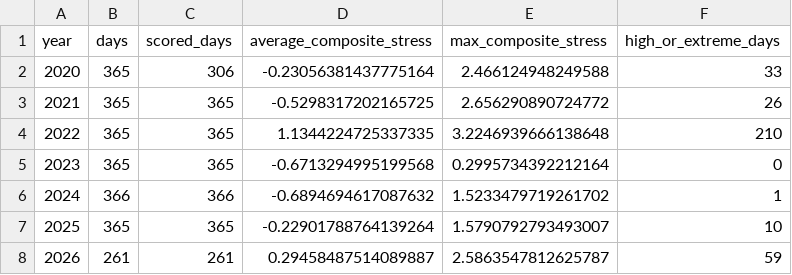
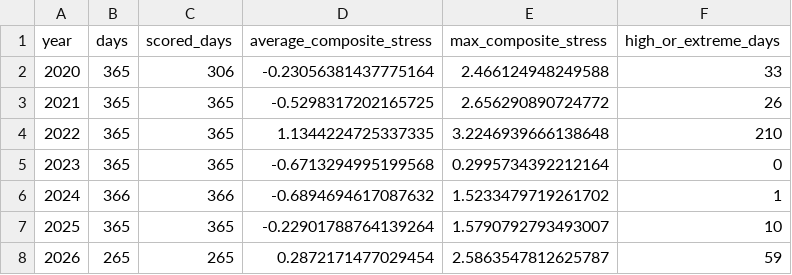
Before and after one commit to mohamednossaoui-max/US500-Macro-Intelligence, a CSV file: public_data/financial_stress_research_summary_v1.csv, drawn as a sheet.

```diff
--- a/public_data/financial_stress_research_summary_v1.csv
+++ b/public_data/financial_stress_research_summary_v1.csv
@@ -7,2 +7,2 @@ year,days,scored_days,average_composite_stress,max_composite_stress,high_or_extr
 2025,365,365,-0.22901788764139264,1.5790792793493007,10
-2026,261,261,0.29458487514089887,2.5863547812625787,59
+2026,265,265,0.2872171477029454,2.5863547812625787,59
```
Also changed, not shown: public_data/financial_stress_research_v1.csv, 1 other file.
